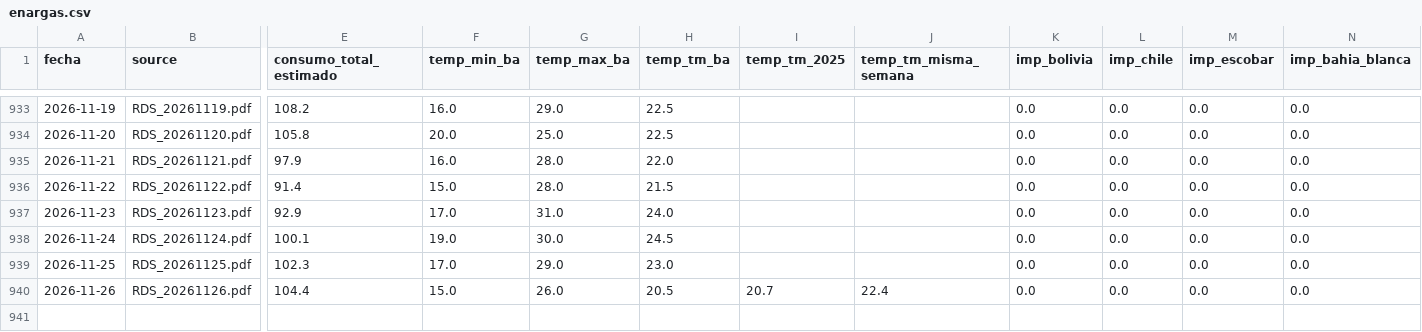
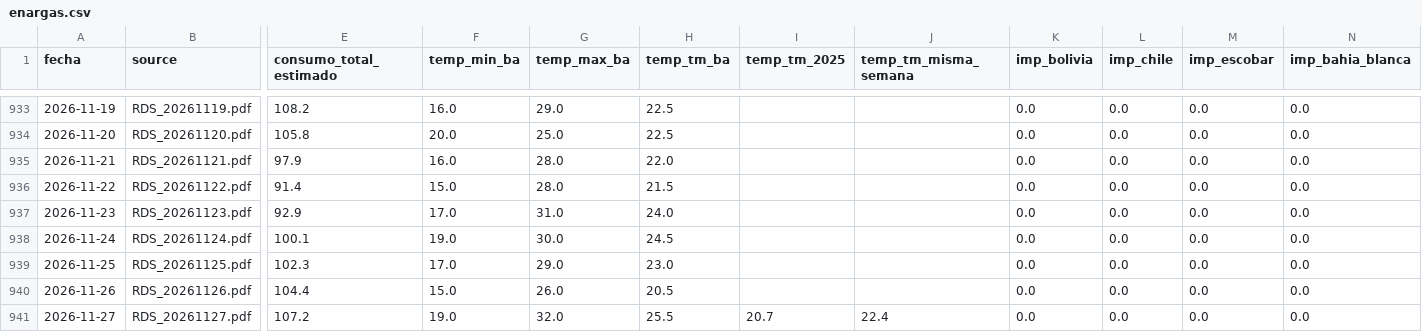
Before and after one commit to mpodeley/estado-red-gas, a CSV file: public/data/enargas.csv, drawn as a sheet; only a part is shown, gaps mark what is left out; rows hold the shown columns only; the diff names each change by its address in the sheet, - before the commit and + after, or states it on an @@ line.

```diff
--- a/public/data/enargas.csv
+++ b/public/data/enargas.csv
-I940 (temp_tm_2025): 20.7
+I940 (temp_tm_2025): (empty)
-J940 (temp_tm_misma_semana): 22.4
+J940 (temp_tm_misma_semana): (empty)
+row 941: 2026-11-27 | RDS_20261127.pdf | 107.2 | 19.0 | 32.0 | 25.5 | 20.7 | 22.4 | 0.0 | 0.0 | 0.0 | 0.0
```
Also changed, not shown: public/data/daily.csv, public/data/enargas_ps.csv, 29 other files.
